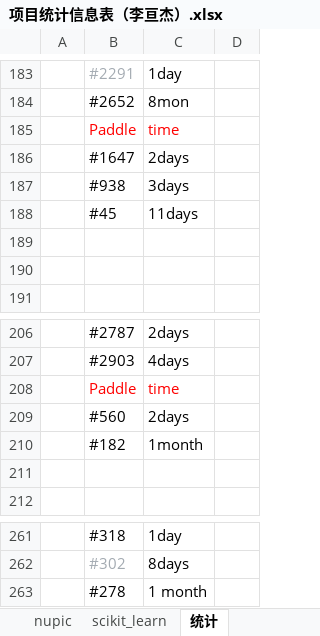
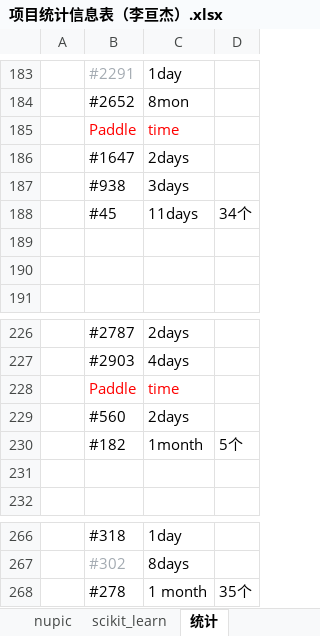
Before and after one commit to YZU-RiSAME/ML_project_analysis, an Excel workbook: 数据分析/项目统计信息表（李亘杰）.xlsx, sheet 统计, drawn as a sheet; only a part is shown, gaps mark what is left out; values as stored, in another font and other column widths than the file's, no borders; addresses are those after the commit; the diff covers the shown part only; the diff names each change by its address in the sheet, - before the commit and + after, or states it on an @@ line.

```diff
--- a/数据分析/项目统计信息表（李亘杰）.xlsx (sheet 统计)
+++ b/数据分析/项目统计信息表（李亘杰）.xlsx (sheet 统计)
-D188: (empty)
+D188: 34个
-D230: (empty)
+D230: 5个
-D268: (empty)
+D268: 35个
```
Also changed, not shown: 6 added rows, 1 removed row, 14 moved rows and 5 edited cells elsewhere in this sheet.
